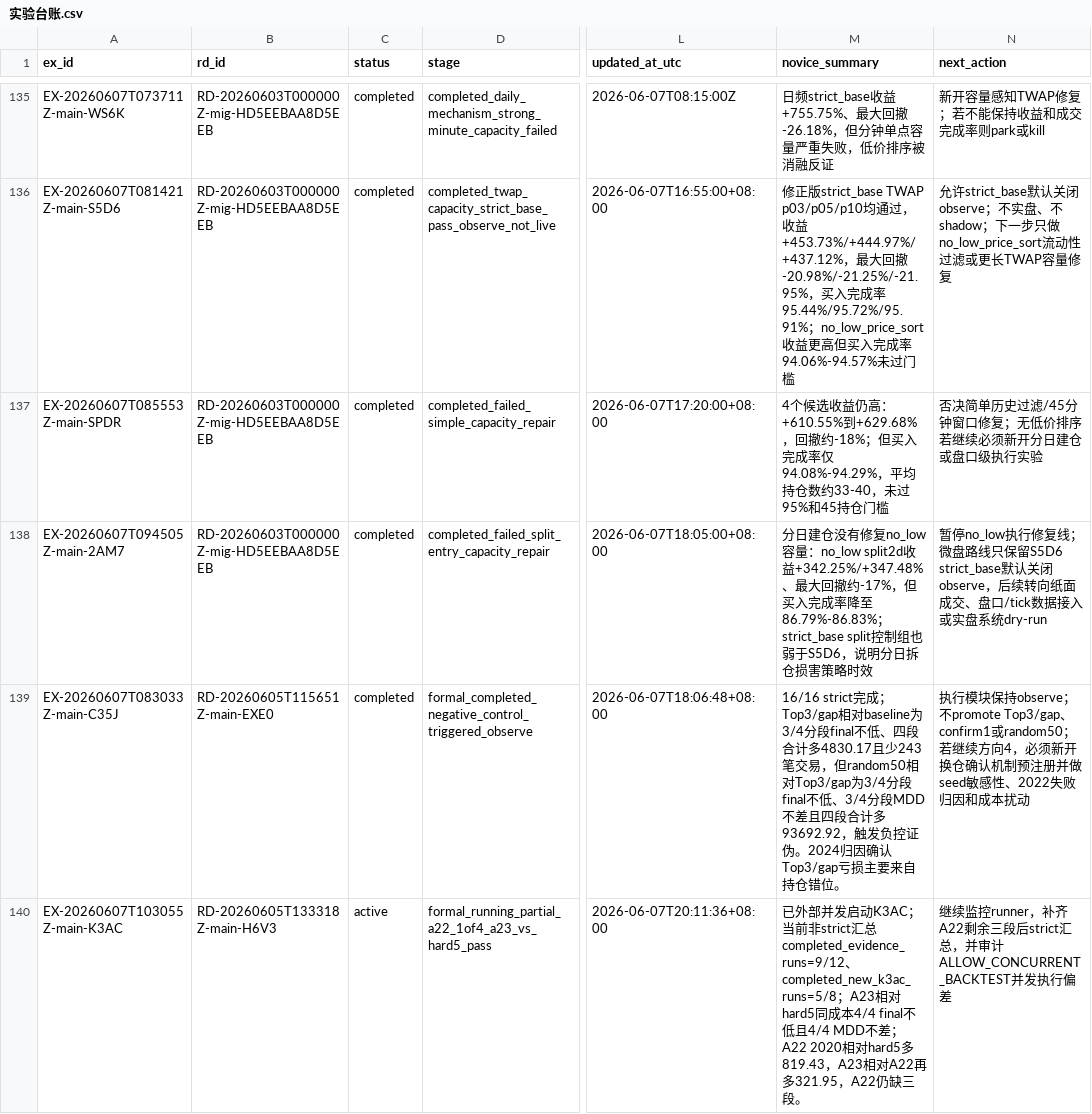
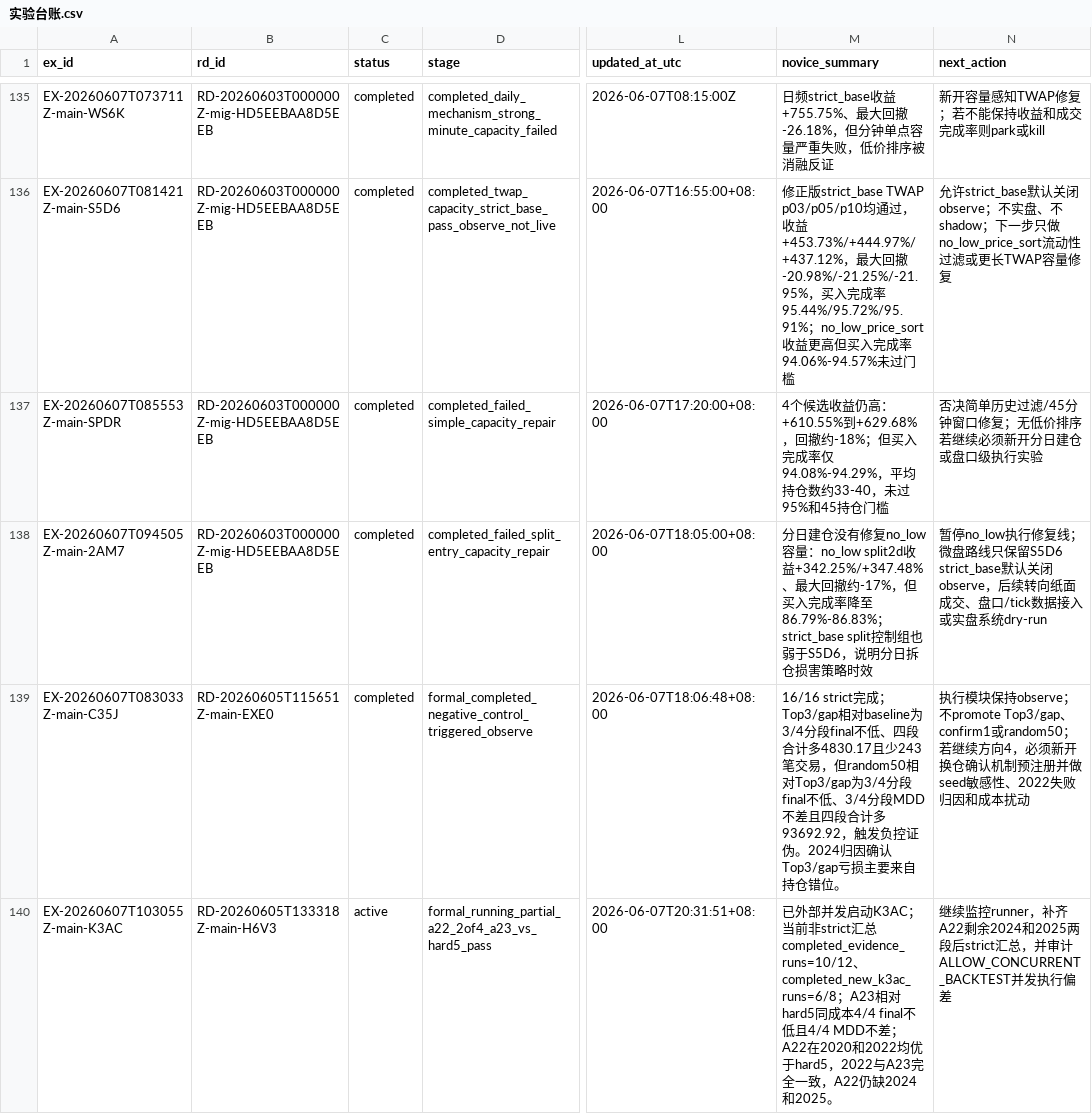
Before and after one commit to huakaiye/quant-knowledge-base, a CSV file: 01_台账/实验台账.csv, drawn as a sheet; only a part is shown, gaps mark what is left out; the diff names each change by its address in the sheet, - before the commit and + after, or states it on an @@ line.

```diff
--- a/01_台账/实验台账.csv
+++ b/01_台账/实验台账.csv
-D140 (stage): formal_running_partial_a22_1of4_a23_vs_hard5_pass
+D140 (stage): formal_running_partial_a22_2of4_a23_vs_hard5_pass
-L140 (updated_at_utc): 2026-06-07T20:11:36+08:00
+L140 (updated_at_utc): 2026-06-07T20:31:51+08:00
-M140 (novice_summary): …汇总completed_evidence_runs=9/12、completed_new_k3ac_runs=5/8；A23相对hard5同成本4/4 final不低且4/4 MDD不差；A22 2020相对hard5多819.43，A23相对A22再多321.95，A22仍缺三段。
+M140 (novice_summary): …汇总completed_evidence_runs=10/12、completed_new_k3ac_runs=6/8；A23相对hard5同成本4/4 final不低且4/4 MDD不差；A22在2020和2022均优于hard5，2022与A23完全一致，A22仍缺2024和2025。
-N140 (next_action): …齐A22剩余三段后strict汇…
+N140 (next_action): …齐A22剩余2024和2025两段后strict汇…
```
Also changed, not shown: 1 other file.
